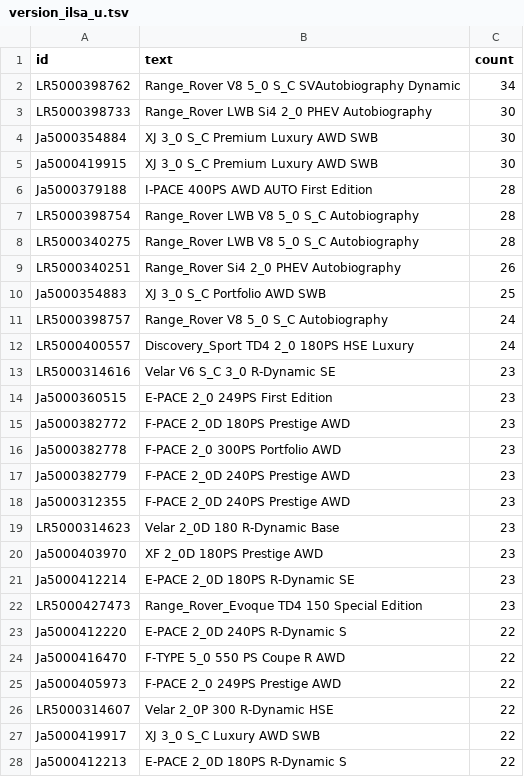
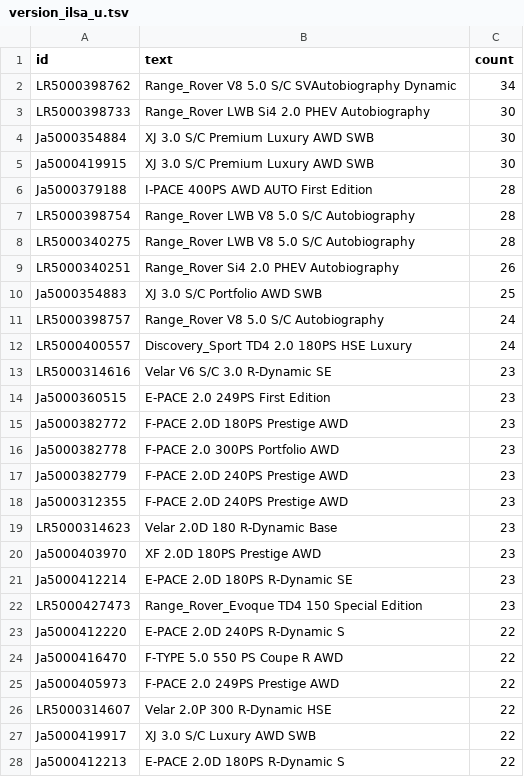
Before and after one commit to ankuharev/SentenTree, a TSV file: docs/data/version_ilsa_u.tsv, drawn as a sheet; only a part is shown; the diff covers the shown part only.

Commit message:
Add files via upload

```diff
--- a/docs/data/version_ilsa_u.tsv
+++ b/docs/data/version_ilsa_u.tsv
@@ -1,28 +1,28 @@
 id	text	count
-LR5000398762	Range_Rover V8 5_0 S_C SVAutobiography Dynamic	34
-LR5000398733	Range_Rover LWB Si4 2_0 PHEV Autobiography	30
-Ja5000354884	XJ 3_0 S_C Premium Luxury AWD SWB	30
-Ja5000419915	XJ 3_0 S_C Premium Luxury AWD SWB	30
+LR5000398762	Range_Rover V8 5.0 S/C SVAutobiography Dynamic	34
+LR5000398733	Range_Rover LWB Si4 2.0 PHEV Autobiography	30
+Ja5000354884	XJ 3.0 S/C Premium Luxury AWD SWB	30
+Ja5000419915	XJ 3.0 S/C Premium Luxury AWD SWB	30
 Ja5000379188	I-PACE 400PS AWD AUTO First Edition	28
-LR5000398754	Range_Rover LWB V8 5_0 S_C Autobiography	28
-LR5000340275	Range_Rover LWB V8 5_0 S_C Autobiography	28
-LR5000340251	Range_Rover Si4 2_0 PHEV Autobiography	26
-Ja5000354883	XJ 3_0 S_C Portfolio AWD SWB	25
-LR5000398757	Range_Rover V8 5_0 S_C Autobiography	24
-LR5000400557	Discovery_Sport TD4 2_0 180PS HSE Luxury	24
-LR5000314616	Velar V6 S_C 3_0 R-Dynamic SE	23
-Ja5000360515	E-PACE 2_0 249PS First Edition	23
-Ja5000382772	F-PACE 2_0D 180PS Prestige AWD	23
-Ja5000382778	F-PACE 2_0 300PS Portfolio AWD	23
-Ja5000382779	F-PACE 2_0D 240PS Prestige AWD	23
-Ja5000312355	F-PACE 2_0D 240PS Prestige AWD	23
-LR5000314623	Velar 2_0D 180 R-Dynamic Base	23
-Ja5000403970	XF 2_0D 180PS Prestige AWD	23
-Ja5000412214	E-PACE 2_0D 180PS R-Dynamic SE	23
+LR5000398754	Range_Rover LWB V8 5.0 S/C Autobiography	28
+LR5000340275	Range_Rover LWB V8 5.0 S/C Autobiography	28
+LR5000340251	Range_Rover Si4 2.0 PHEV Autobiography	26
+Ja5000354883	XJ 3.0 S/C Portfolio AWD SWB	25
+LR5000398757	Range_Rover V8 5.0 S/C Autobiography	24
+LR5000400557	Discovery_Sport TD4 2.0 180PS HSE Luxury	24
+LR5000314616	Velar V6 S/C 3.0 R-Dynamic SE	23
+Ja5000360515	E-PACE 2.0 249PS First Edition	23
+Ja5000382772	F-PACE 2.0D 180PS Prestige AWD	23
+Ja5000382778	F-PACE 2.0 300PS Portfolio AWD	23
+Ja5000382779	F-PACE 2.0D 240PS Prestige AWD	23
+Ja5000312355	F-PACE 2.0D 240PS Prestige AWD	23
+LR5000314623	Velar 2.0D 180 R-Dynamic Base	23
+Ja5000403970	XF 2.0D 180PS Prestige AWD	23
+Ja5000412214	E-PACE 2.0D 180PS R-Dynamic SE	23
 LR5000427473	Range_Rover_Evoque TD4 150 Special Edition	23
-Ja5000412220	E-PACE 2_0D 240PS R-Dynamic S	22
-Ja5000416470	F-TYPE 5_0 550 PS Coupe R AWD	22
-Ja5000405973	F-PACE 2_0 249PS Prestige AWD	22
-LR5000314607	Velar 2_0P 300 R-Dynamic HSE	22
-Ja5000419917	XJ 3_0 S_C Luxury AWD SWB	22
-Ja5000412213	E-PACE 2_0D 180PS R-Dynamic S	22
+Ja5000412220	E-PACE 2.0D 240PS R-Dynamic S	22
+Ja5000416470	F-TYPE 5.0 550 PS Coupe R AWD	22
+Ja5000405973	F-PACE 2.0 249PS Prestige AWD	22
+LR5000314607	Velar 2.0P 300 R-Dynamic HSE	22
+Ja5000419917	XJ 3.0 S/C Luxury AWD SWB	22
+Ja5000412213	E-PACE 2.0D 180PS R-Dynamic S	22
```
Also changed, not shown: 119 edited cells elsewhere in this file.
